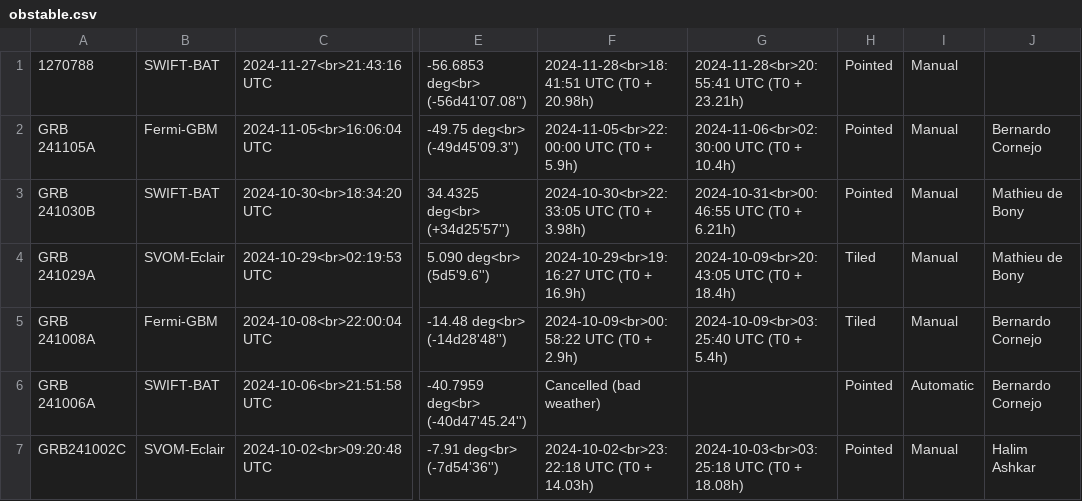
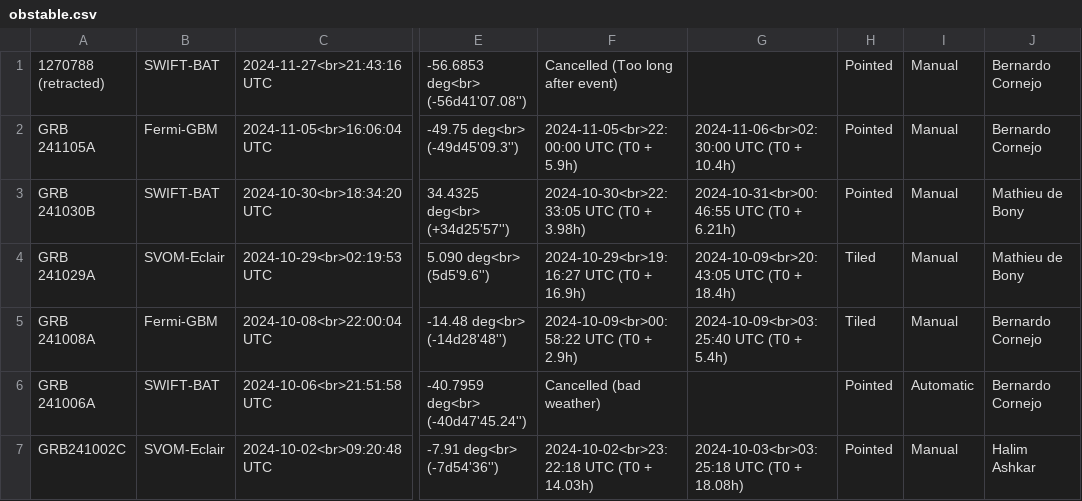
Before and after one commit to wxssym/grbhess.github.io, a CSV file: obstable.csv, drawn as a sheet; only a part is shown, gaps mark what is left out; the diff names each change by its address in the sheet, - before the commit and + after, or states it on an @@ line.

Commit message:
GRB 241127A cancelled

```diff
--- a/obstable.csv
+++ b/obstable.csv
-A1: 1270788
+A1: 1270788 (retracted)
-F1: 2024-11-28<br>18:41:51 UTC (T0 + 20.98h)
+F1: Cancelled (Too long after event)
-G1: 2024-11-28<br>20:55:41 UTC (T0 + 23.21h)
+G1: (empty)
-J1: (empty)
+J1: Bernardo Cornejo
```
